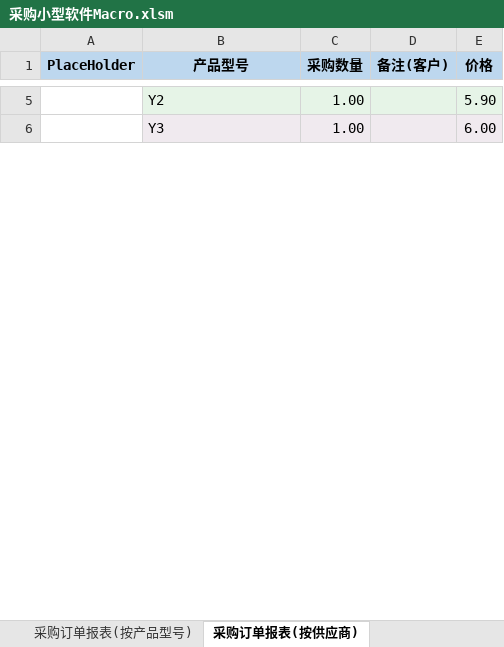
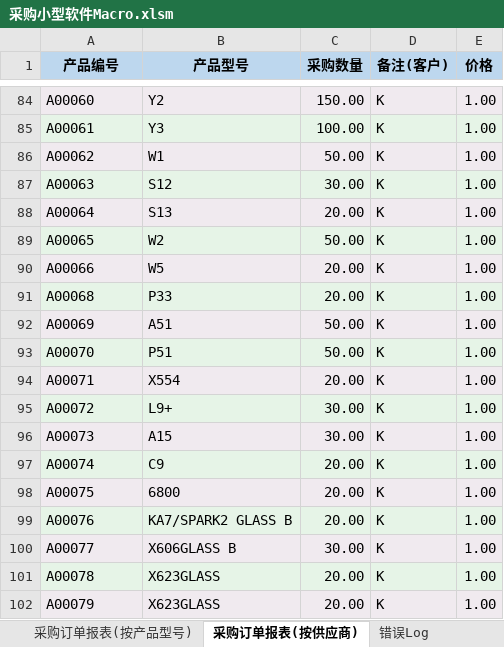
Before and after one commit to Thesaurus0/VBA_Projects, an Excel workbook: 采购小型软件/采购小型软件Macro.xlsm, sheet 采购订单报表(按供应商), drawn as a sheet; only a part is shown, gaps mark what is left out; values as stored, in another font and other column widths than the file's, no borders; addresses are those after the commit; the diff covers the shown part only; the diff names each change by its address in the sheet, - before the commit and + after, or states it on an @@ line.

```diff
--- a/采购小型软件/采购小型软件Macro.xlsm (sheet 采购订单报表(按供应商))
+++ b/采购小型软件/采购小型软件Macro.xlsm (sheet 采购订单报表(按供应商))
@@ sheet tab unhidden: 错误Log @@
-A1: PlaceHolder
+A1: 产品编号
-A84 (产品编号): (empty)
+A84 (产品编号): A00060
-A84 fill: none
+A84 fill: #F0EAEF
-C84 (采购数量): 1.00
+C84 (采购数量): 150.00
-D84:D85 (备注(客户)): (empty)
+D84:D85 (备注(客户)): K
-E84 (价格): 5.90
+E84 (价格): 1.00
-A85 (产品编号): (empty)
+A85 (产品编号): A00061
-A85 fill: none
+A85 fill: #E6F4E7
-C85 (采购数量): 1.00
+C85 (采购数量): 100.00
-E85 (价格): 6.00
+E85 (价格): 1.00
+row 86: A00062 | W1 | 50.00 | K | 1.00
+row 87: A00063 | S12 | 30.00 | K | 1.00
+row 88: A00064 | S13 | 20.00 | K | 1.00
+row 89: A00065 | W2 | 50.00 | K | 1.00
+row 90: A00066 | W5 | 20.00 | K | 1.00
+row 91: A00068 | P33 | 20.00 | K | 1.00
+row 92: A00069 | A51 | 50.00 | K | 1.00
+row 93: A00070 | P51 | 50.00 | K | 1.00
+row 94: A00071 | X554 | 20.00 | K | 1.00
+row 95: A00072 | L9+ | 30.00 | K | 1.00
+row 96: A00073 | A15 | 30.00 | K | 1.00
+row 97: A00074 | C9 | 20.00 | K | 1.00
+row 98: A00075 | 6800 | 20.00 | K | 1.00
+row 99: A00076 | KA7/SPARK2 GLASS B | 20.00 | K | 1.00
+row 100: A00077 | X606GLASS B | 30.00 | K | 1.00
+row 101: A00078 | X623GLASS | 20.00 | K | 1.00
+row 102: A00079 | X623GLASS | 20.00 | K | 1.00
```
Also changed, not shown: 140 added rows, 1 removed row, 3 edited cells and cell formats elsewhere in this sheet, sheet 产品采购价格【供应商价格】(主表), sheet 采购订单报表(按产品型号), sheet 产品采购数量(Input), sheet Version, other sheet tabs, 2 other files.
